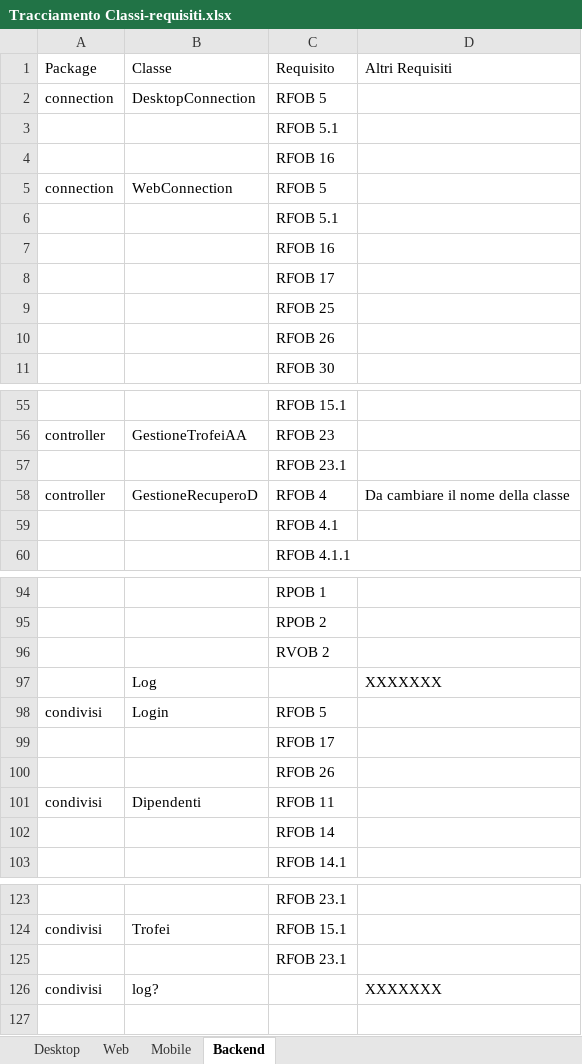
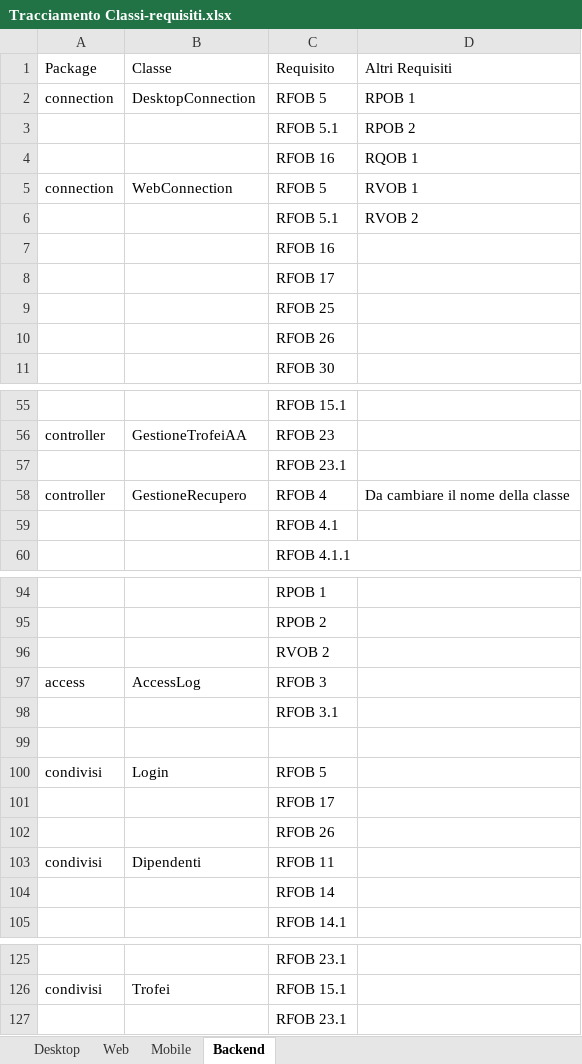
Before and after one commit to TeamCommitted/Team-Committed---Documenti, an Excel workbook: RQ/Esterni/Specifica Tecnica/Tracciamento Classi-requisiti.xlsx, sheet Backend, drawn as a sheet; only a part is shown, gaps mark what is left out; values as stored, in another font and other column widths than the file's, no borders; removed rows and columns are numbered as before the commit, all else as after; the diff names each change by its address in the sheet, - before the commit and + after, or states it on an @@ line.

Commit message:
RQ - ST tracciamento xlsx completo

```diff
--- a/RQ/Esterni/Specifica Tecnica/Tracciamento Classi-requisiti.xlsx (sheet Backend)
+++ b/RQ/Esterni/Specifica Tecnica/Tracciamento Classi-requisiti.xlsx (sheet Backend)
-D2 (Altri Requisiti): (empty)
+D2 (Altri Requisiti): RPOB 1
-D3 (Altri Requisiti): (empty)
+D3 (Altri Requisiti): RPOB 2
-D4 (Altri Requisiti): (empty)
+D4 (Altri Requisiti): RQOB 1
-D5 (Altri Requisiti): (empty)
+D5 (Altri Requisiti): RVOB 1
-D6 (Altri Requisiti): (empty)
+D6 (Altri Requisiti): RVOB 2
-B58 (Classe): GestioneRecuperoD
+B58 (Classe): GestioneRecupero
+row 97: access | AccessLog | RFOB 3
+row 98:  |  | RFOB 3.1
-row 99:  | Log |  | XXXXXXX
+row 99: (empty)
-row 126: condivisi | log? |  | XXXXXXX
```
Also changed, not shown: sheet Web, sheet Desktop.
